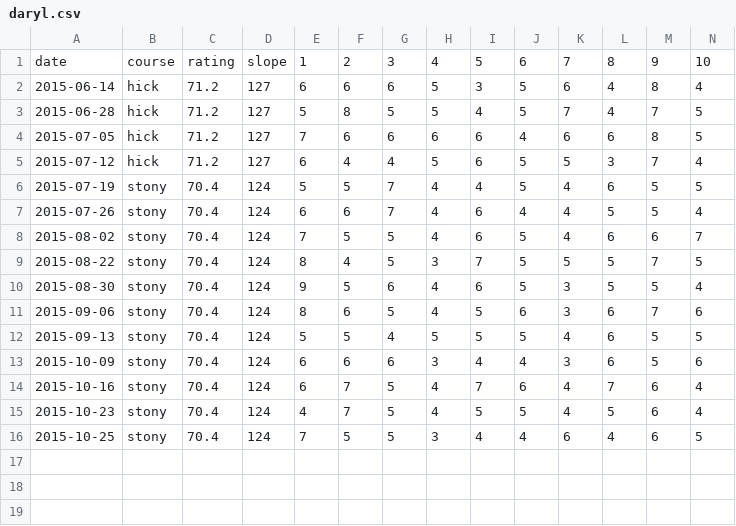
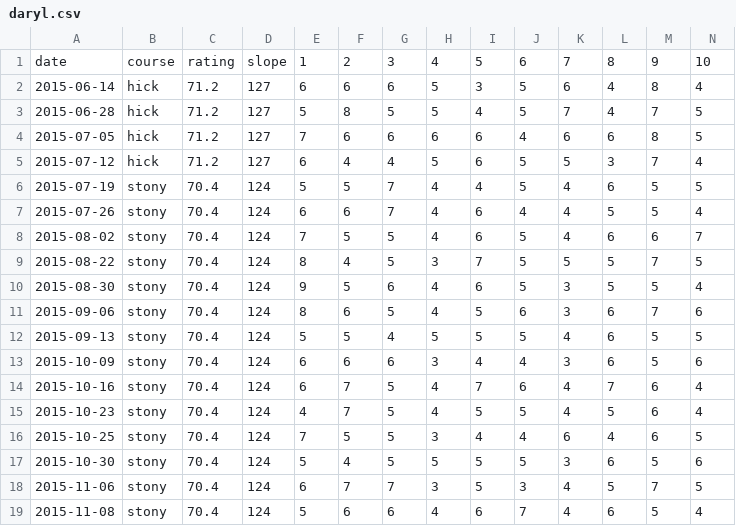
Before and after one commit to rryanburton/golf_stats, a CSV file: data/daryl.csv, drawn as a sheet; only a part is shown; rows hold the shown columns only; the diff names each change by its address in the sheet, - before the commit and + after, or states it on an @@ line.

```diff
--- a/data/daryl.csv
+++ b/data/daryl.csv
+row 17: 2015-10-30 | stony | 70.4 | 124 | 5 | 4 | 5 | 5 | 5 | 5 | 3 | 6 | 5 | 6
+row 18: 2015-11-06 | stony | 70.4 | 124 | 6 | 7 | 7 | 3 | 5 | 3 | 4 | 5 | 7 | 5
+row 19: 2015-11-08 | stony | 70.4 | 124 | 5 | 6 | 6 | 4 | 6 | 7 | 4 | 6 | 5 | 4
```
Also changed, not shown: 2 other files.
